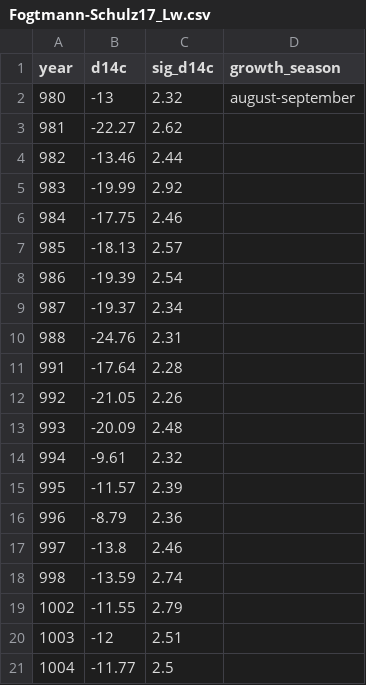
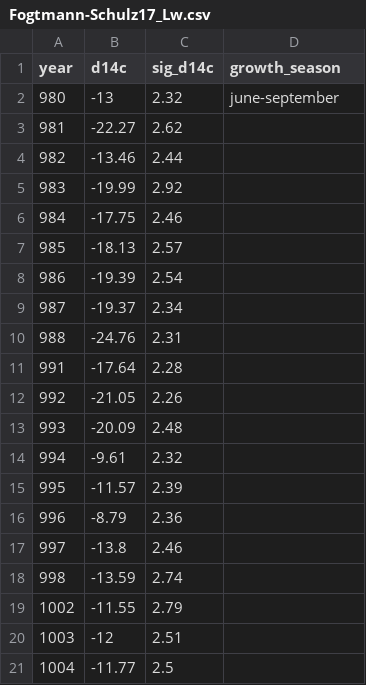
Before and after one commit to qingyuanzhang3/Snakemake, a CSV file: data/993AD-N/Fogtmann-Schulz17_Lw.csv, drawn as a sheet.

```diff
--- a/data/993AD-N/Fogtmann-Schulz17_Lw.csv
+++ b/data/993AD-N/Fogtmann-Schulz17_Lw.csv
@@ -1,3 +1,3 @@
 year,d14c,sig_d14c,growth_season
-980,-13,2.32,august-september
+980,-13,2.32,june-september
 981,-22.27,2.62,
```
Also changed, not shown: data/5259BCE/Brehm21_USABristlecone.csv, 9 other files.
